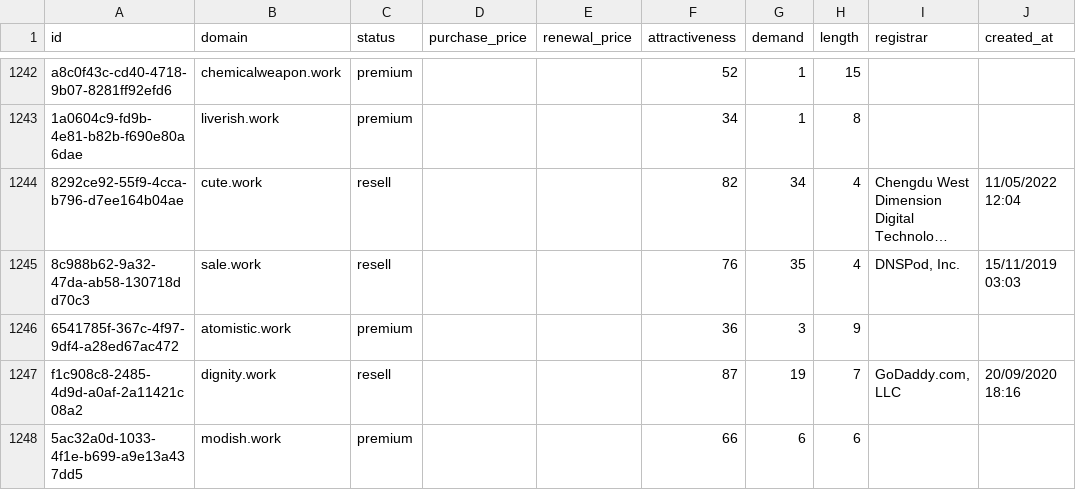
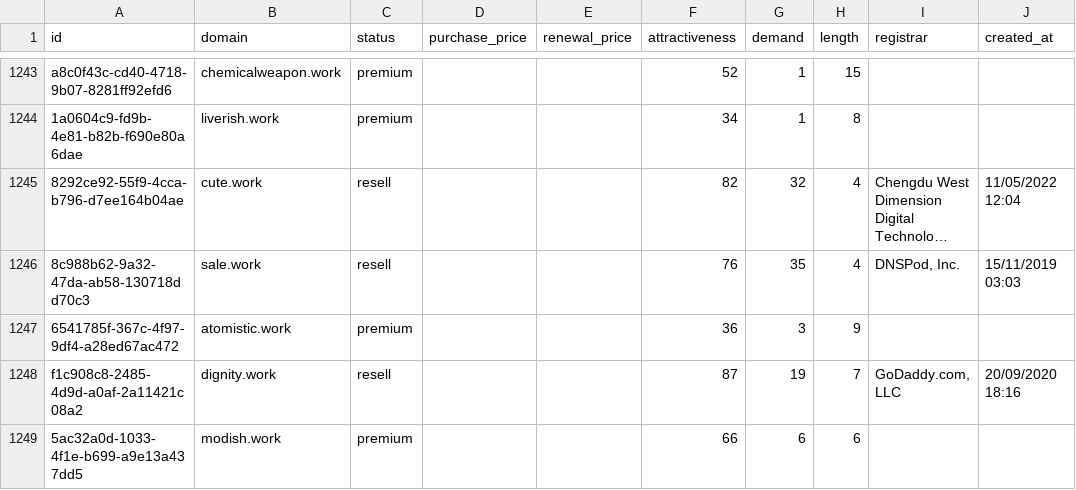
Before and after one commit to UniqueDomains/work-oneword-domains, a CSV file: work.csv, drawn as a sheet; only a part is shown, gaps mark what is left out; long unchanged cells end in …; addresses are those after the commit; the diff covers the shown part only; the diff names each change by its address in the sheet, - before the commit and + after, or states it on an @@ line.

Commit message:
Domains update

```diff
--- a/work.csv
+++ b/work.csv
-G1245 (demand): 34
+G1245 (demand): 32
```
Also changed, not shown: 1 added row and 66 edited cells elsewhere in this file, 3 other files.
